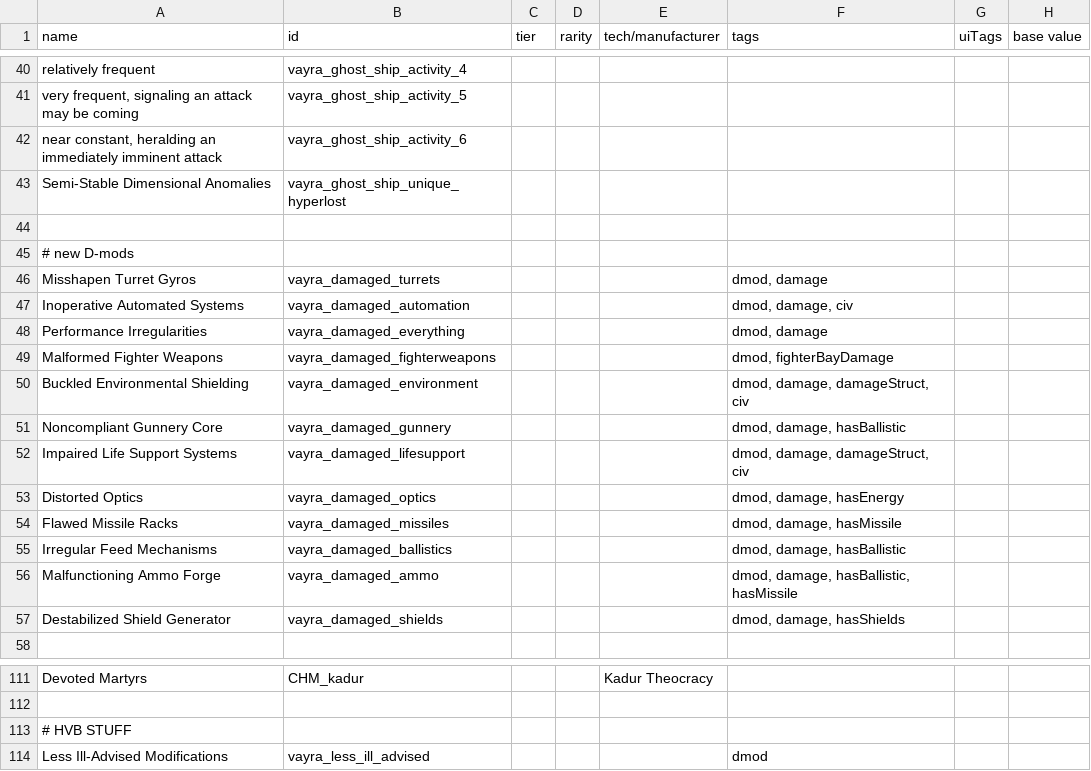
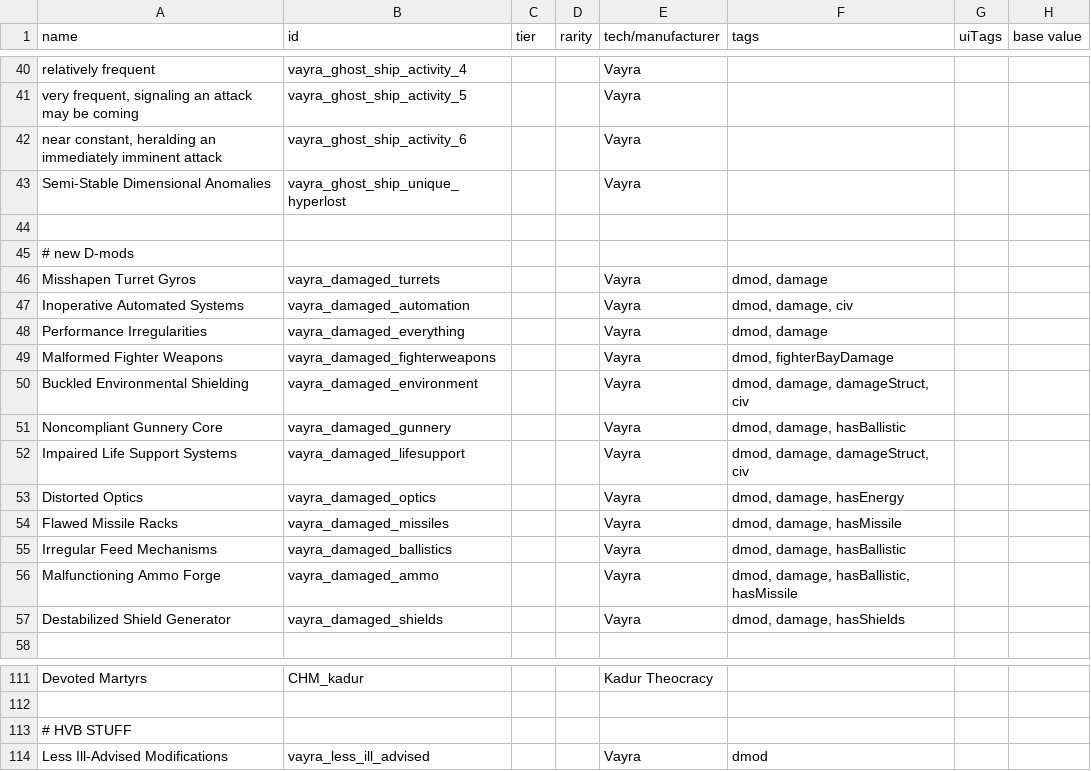
Before and after one commit to RkShaRkz/Starsector-IntelliJ-Template, a CSV file: src/data/hullmods/hull_mods.csv, drawn as a sheet; only a part is shown, gaps mark what is left out; the diff covers the shown part only; the diff names each change by its address in the sheet, - before the commit and + after, or states it on an @@ line.

Commit message:
Applied 'Vayra' as tech/manufacturere to all hullmods and D-Mods too
Obviously, I didn't touch those that already had a manufacturer; but wherever the
column was empty - it now says Vayra. Will come in handy when testing the D-mods i
suppose... or clutter things even more, heh.

```diff
--- a/src/data/hullmods/hull_mods.csv
+++ b/src/data/hullmods/hull_mods.csv
-E40:E43 (tech/manufacturer): (empty)
+E40:E43 (tech/manufacturer): Vayra
-E46:E57 (tech/manufacturer): (empty)
+E46:E57 (tech/manufacturer): Vayra
-E114 (tech/manufacturer): (empty)
+E114 (tech/manufacturer): Vayra
```
Also changed, not shown: 34 edited cells elsewhere in this file.
